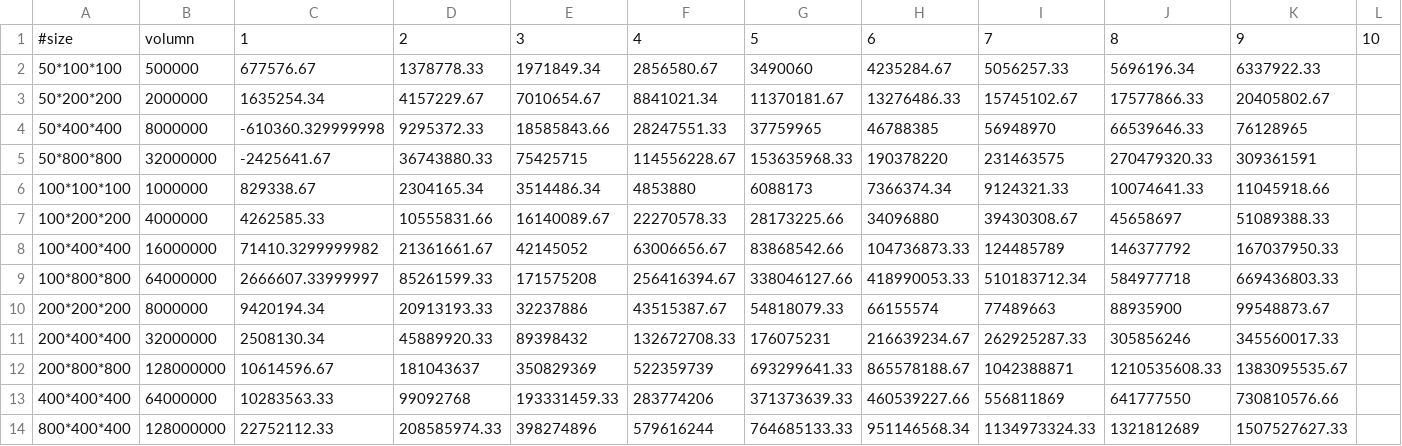
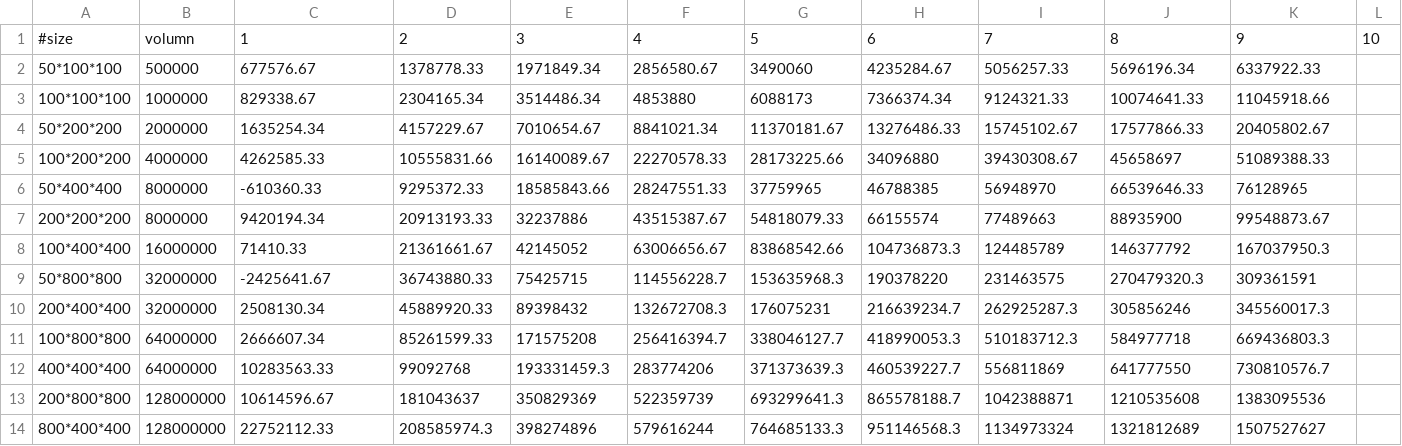
Before and after one commit to gengtsh/darts-heterogeneous, a CSV file: data_img/data/stencil3d7pt/profile/ScriptAndOutput/GPUExecutionTimeSAndNS/weak_execution_S-NS_ccsl.csv, drawn as a sheet; removed rows and columns are numbered as before the commit, all else as after; the diff names each change by its address in the sheet, - before the commit and + after, or states it on an @@ line.

```diff
--- a/data_img/data/stencil3d7pt/profile/ScriptAndOutput/GPUExecutionTimeSAndNS/weak_execution_S-NS_ccsl.csv
+++ b/data_img/data/stencil3d7pt/profile/ScriptAndOutput/GPUExecutionTimeSAndNS/weak_execution_S-NS_ccsl.csv
@@ row 6 moved to row 3: 100*100*100 @@
-row 4: 50*400*400 | 8000000 | -610360.329999998 | 9295372.33 | 18585843.66 | 28247551.33 | 37759965 | 46788385 | 56948970 | 66539646.33 | 76128965
-row 5: 50*800*800 | 32000000 | -2425641.67 | 36743880.33 | 75425715 | 114556228.67 | 153635968.33 | 190378220 | 231463575 | 270479320.33 | 309361591
-row 8: 100*400*400 | 16000000 | 71410.3299999982 | 21361661.67 | 42145052 | 63006656.67 | 83868542.66 | 104736873.33 | 124485789 | 146377792 | 167037950.33
-row 9: 100*800*800 | 64000000 | 2666607.33999997 | 85261599.33 | 171575208 | 256416394.67 | 338046127.66 | 418990053.33 | 510183712.34 | 584977718 | 669436803.33
+row 6: 50*400*400 | 8000000 | -610360.33 | 9295372.33 | 18585843.66 | 28247551.33 | 37759965 | 46788385 | 56948970 | 66539646.33 | 76128965
+row 8: 100*400*400 | 16000000 | 71410.33 | 21361661.67 | 42145052 | 63006656.67 | 83868542.66 | 104736873.3 | 124485789 | 146377792 | 167037950.3
+row 9: 50*800*800 | 32000000 | -2425641.67 | 36743880.33 | 75425715 | 114556228.7 | 153635968.3 | 190378220 | 231463575 | 270479320.3 | 309361591
-F10: 132672708.33
+F10: 132672708.3
-H10: 216639234.67
+H10: 216639234.7
-I10: 262925287.33
+I10: 262925287.3
-K10: 345560017.33
+K10: 345560017.3
-row 12: 200*800*800 | 128000000 | 10614596.67 | 181043637 | 350829369 | 522359739 | 693299641.33 | 865578188.67 | 1042388871 | 1210535608.33 | 1383095535.67
+row 11: 100*800*800 | 64000000 | 2666607.34 | 85261599.33 | 171575208 | 256416394.7 | 338046127.7 | 418990053.3 | 510183712.3 | 584977718 | 669436803.3
-E12: 193331459.33
+E12: 193331459.3
-G12: 371373639.33
+G12: 371373639.3
-H12: 460539227.66
+H12: 460539227.7
-K12: 730810576.66
+K12: 730810576.7
+row 13: 200*800*800 | 128000000 | 10614596.67 | 181043637 | 350829369 | 522359739 | 693299641.3 | 865578188.7 | 1042388871 | 1210535608 | 1383095536
-D14: 208585974.33
+D14: 208585974.3
-G14: 764685133.33
+G14: 764685133.3
-H14: 951146568.34
+H14: 951146568.3
-I14: 1134973324.33
+I14: 1134973324
-K14: 1507527627.33
+K14: 1507527627
```
Also changed, not shown: data_img/data/stencil3d7pt/profile/ScriptAndOutput/GPUExecutionTimeSAndNS/weak_execution_S-NS_debian.csv, data_img/data/stencil3d7pt/profile/ScriptAndOutput/GPUExecutionTimeSAndNS/weak_execution_S-NS_f3.csv, 5 other files.
